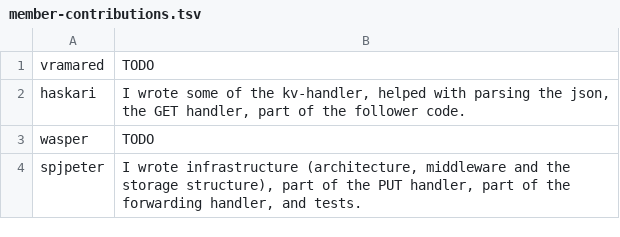
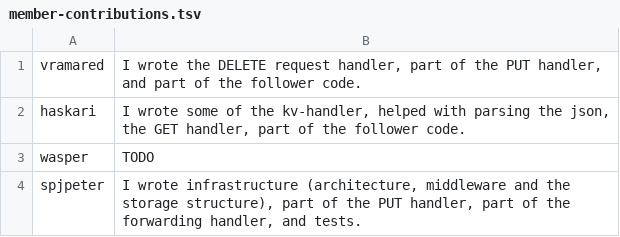
Before and after one commit to spencer-p/key-value-store, a TSV file: member-contributions.tsv, drawn as a sheet.

Commit message:
added contribution

```diff
--- a/member-contributions.tsv
+++ b/member-contributions.tsv
@@ -1,2 +1,2 @@
-vramared	TODO
+vramared	I wrote the DELETE request handler, part of the PUT handler, and part of the follower code.
 haskari	I wrote some of the kv-handler, helped with parsing the json, the GET handler, part of the follower code.
```
